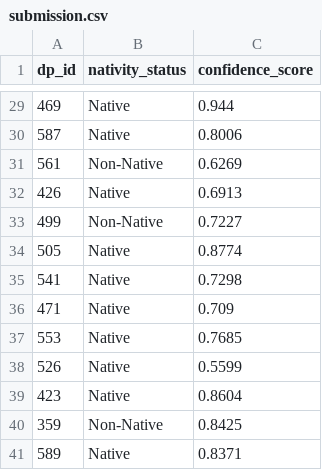
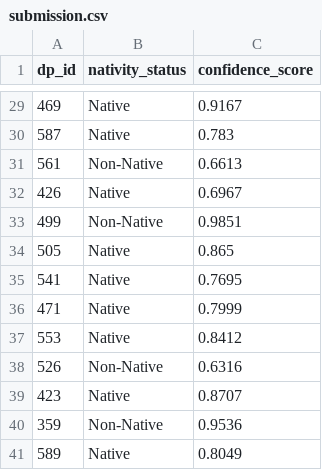
Before and after one commit to Naitik-Gupta96/AuraSense-Hackenza, a CSV file: submission.csv, drawn as a sheet; only a part is shown, gaps mark what is left out; the diff covers the shown part only.

```diff
--- a/submission.csv
+++ b/submission.csv
@@ -29,13 +29,13 @@ dp_id,nativity_status,confidence_score
-469,Native,0.944
-587,Native,0.8006
-561,Non-Native,0.6269
-426,Native,0.6913
-499,Non-Native,0.7227
-505,Native,0.8774
-541,Native,0.7298
-471,Native,0.709
-553,Native,0.7685
-526,Native,0.5599
-423,Native,0.8604
-359,Non-Native,0.8425
-589,Native,0.8371
+469,Native,0.9167
+587,Native,0.783
+561,Non-Native,0.6613
+426,Native,0.6967
+499,Non-Native,0.9851
+505,Native,0.865
+541,Native,0.7695
+471,Native,0.7999
+553,Native,0.8412
+526,Non-Native,0.6316
+423,Native,0.8707
+359,Non-Native,0.9536
+589,Native,0.8049
```
Also changed, not shown: 32 edited cells elsewhere in this file, 3 other files.
